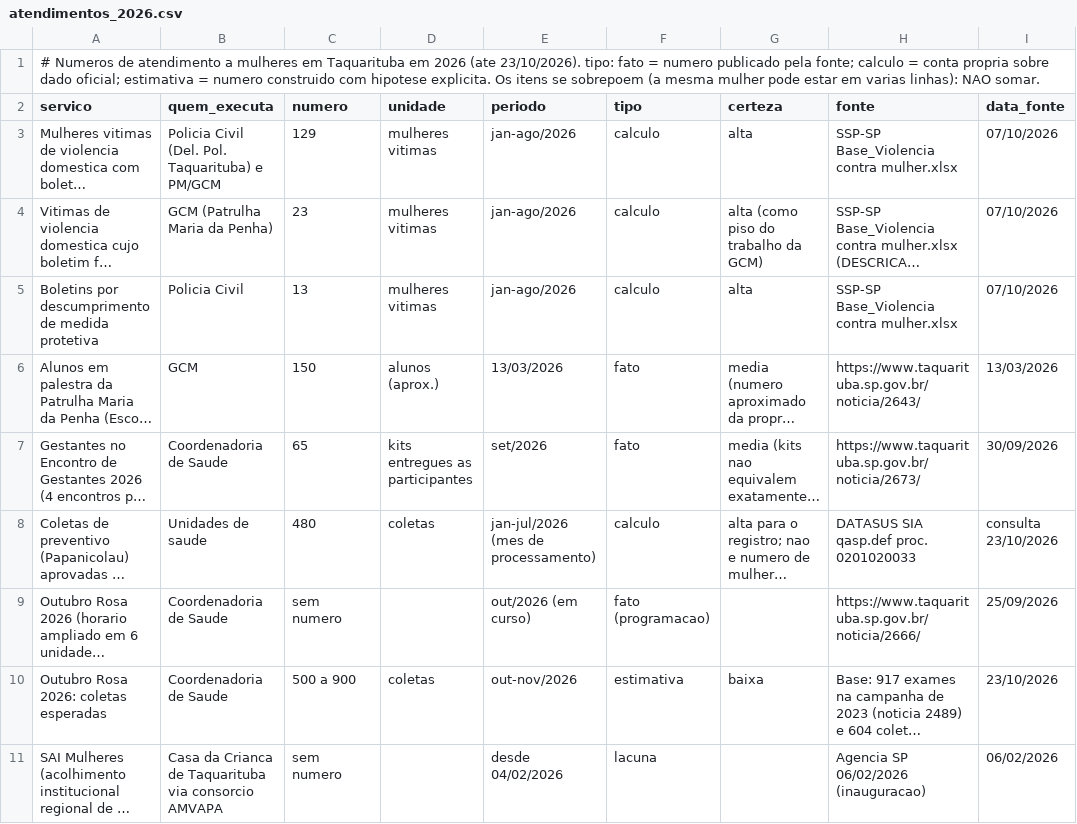
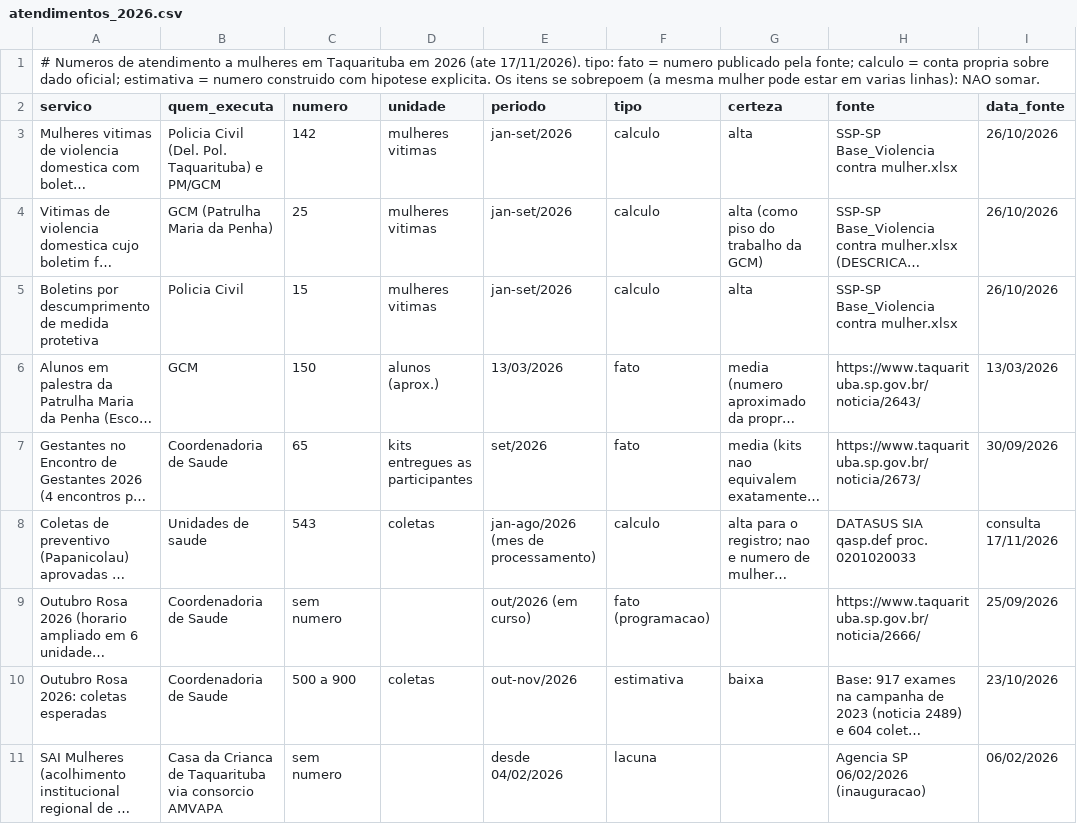
Before and after one commit to Leloana/taquarituba-analise, a CSV file: 09-mulheres/dados/atendimentos_2026.csv, drawn as a sheet; only a part is shown; long unchanged cells end in …; the diff names each change by its address in the sheet, - before the commit and + after, or states it on an @@ line.

```diff
--- a/09-mulheres/dados/atendimentos_2026.csv
+++ b/09-mulheres/dados/atendimentos_2026.csv
-A1 (servico): …2026 (ate 23/10/2026). tipo: fato…
+A1 (servico): …2026 (ate 17/11/2026). tipo: fato…
-C3 (numero): 129
+C3 (numero): 142
-E3:E5 (periodo): jan-ago/2026
+E3:E5 (periodo): jan-set/2026
-I3:I5 (data_fonte): 07/10/2026
+I3:I5 (data_fonte): 26/10/2026
-C4 (numero): 23
+C4 (numero): 25
-C5 (numero): 13
+C5 (numero): 15
-C8 (numero): 480
+C8 (numero): 543
-E8 (periodo): jan-jul/2026 (mes de processamento)
+E8 (periodo): jan-ago/2026 (mes de processamento)
-I8 (data_fonte): consulta 23/10/2026
+I8 (data_fonte): consulta 17/11/2026
```
Also changed, not shown: 09-mulheres/dados/leis_e_atos_mulheres.csv, 09-mulheres/dados/sia_coleta_preventivo_2023_2026.csv, 12 other files.
